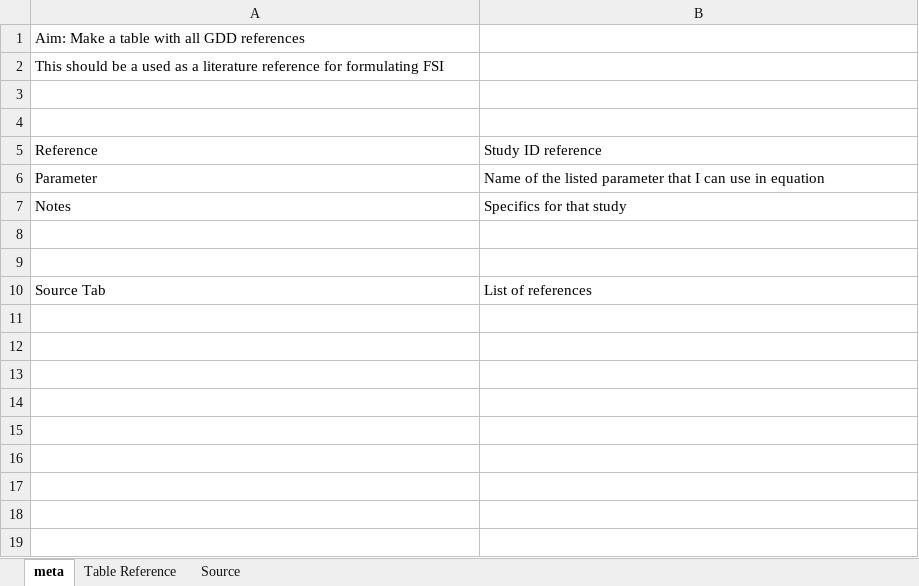
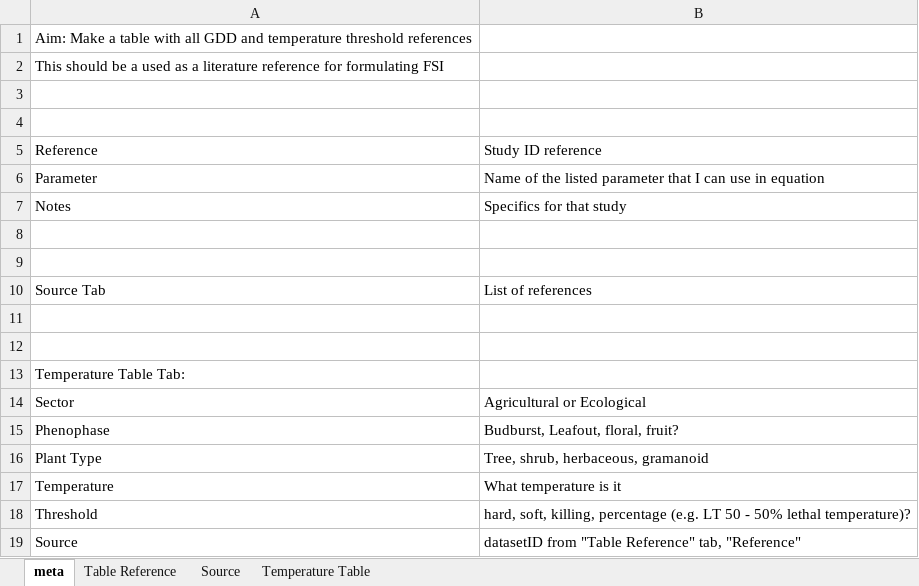
Before and after one commit to cchambe12/springfreeze, an Excel workbook: refs/fsi_parameters.xlsx, sheet meta, drawn as a sheet; values as stored, in another font and other column widths than the file's, no borders; the diff names each change by its address in the sheet, - before the commit and + after, or states it on an @@ line.

Commit message:
started temperature table

```diff
--- a/refs/fsi_parameters.xlsx (sheet meta)
+++ b/refs/fsi_parameters.xlsx (sheet meta)
+sheet tab: Temperature Table
-A1: …all GDD references
+A1: …all GDD and temperature threshold references
+row 11: (empty)
+row 12: (empty)
+row 13: Temperature Table Tab:
+row 14: Sector | Agricultural or Ecological
+row 15: Phenophase | Budburst, Leafout, floral, fruit?
+row 16: Plant Type | Tree, shrub, herbaceous, gramanoid
+row 17: Temperature | What temperature is it
+row 18: Threshold | hard, soft, killing, percentage (e.g. LT 50 - 50% lethal temperature)?
+row 19: Source | datasetID from "Table Reference" tab, "Reference"
```
